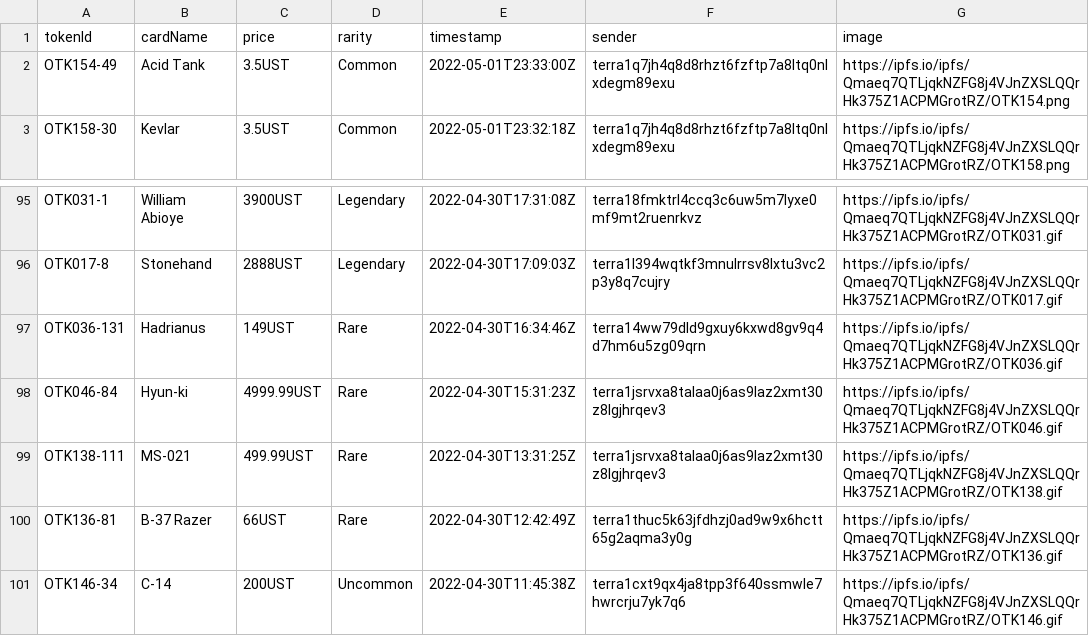
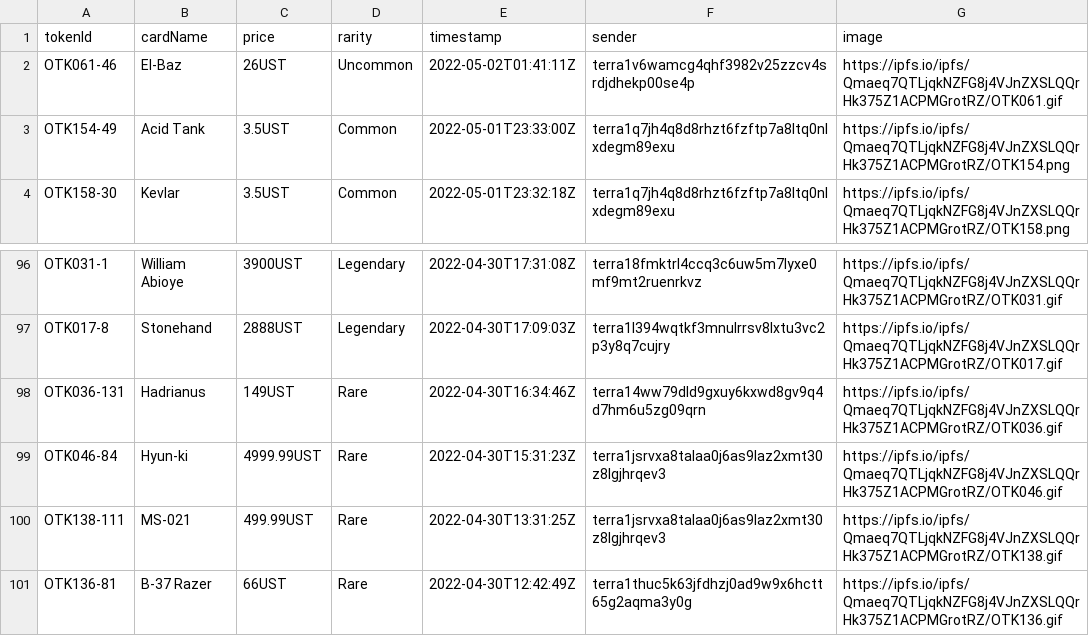
Before and after one commit to cryptoYJ/deviant-things, a CSV file: card-listings.csv, drawn as a sheet; only a part is shown, gaps mark what is left out.

Commit message:
update data

```diff
--- a/card-listings.csv
+++ b/card-listings.csv
@@ -1,2 +1,3 @@
 "tokenId","cardName","price","rarity","timestamp","sender","image"
+"OTK061-46","El-Baz","26UST","Uncommon","2022-05-02T01:41:11Z","terra1v6wamcg4qhf3982v25zzcv4srdjdhekp00se4p","https://ipfs.io/ipfs/Qmaeq7QTLjqkNZFG8j4VJnZXSLQQrHk375Z1ACPMGrotRZ/OTK061.gif"
 "OTK154-49","Acid Tank","3.5UST","Common","2022-05-01T23:33:00Z","terra1q7jh4q8d8rhzt6fzftp7a8ltq0nlxdegm89exu","https://ipfs.io/ipfs/Qmaeq7QTLjqkNZFG8j4VJnZXSLQQrHk375Z1ACPMGrotRZ/OTK154.png"
@@ -100,2 +101 @@
 "OTK136-81","B-37 Razer","66UST","Rare","2022-04-30T12:42:49Z","terra1thuc5k63jfdhzj0ad9w9x6hctt65g2aqma3y0g","https://ipfs.io/ipfs/Qmaeq7QTLjqkNZFG8j4VJnZXSLQQrHk375Z1ACPMGrotRZ/OTK136.gif"
-"OTK146-34","C-14","200UST","Uncommon","2022-04-30T11:45:38Z","terra1cxt9qx4ja8tpp3f640ssmwle7hwrcrju7yk7q6","https://ipfs.io/ipfs/Qmaeq7QTLjqkNZFG8j4VJnZXSLQQrHk375Z1ACPMGrotRZ/OTK146.gif"
```
Also changed, not shown: 1 other file.
